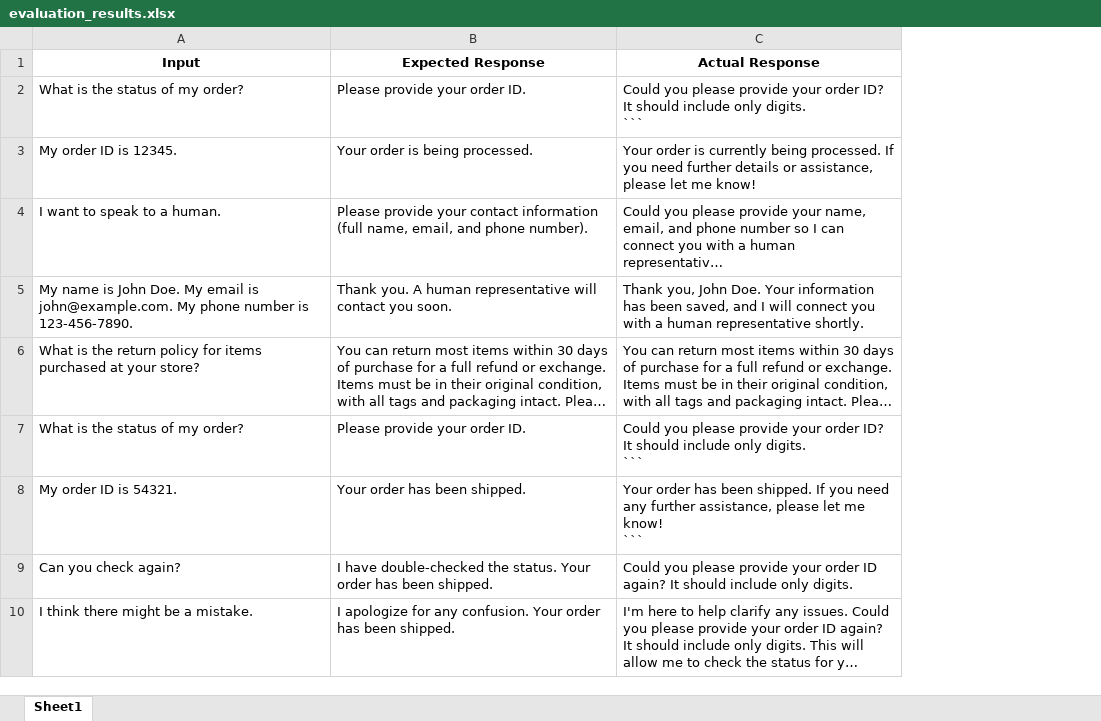
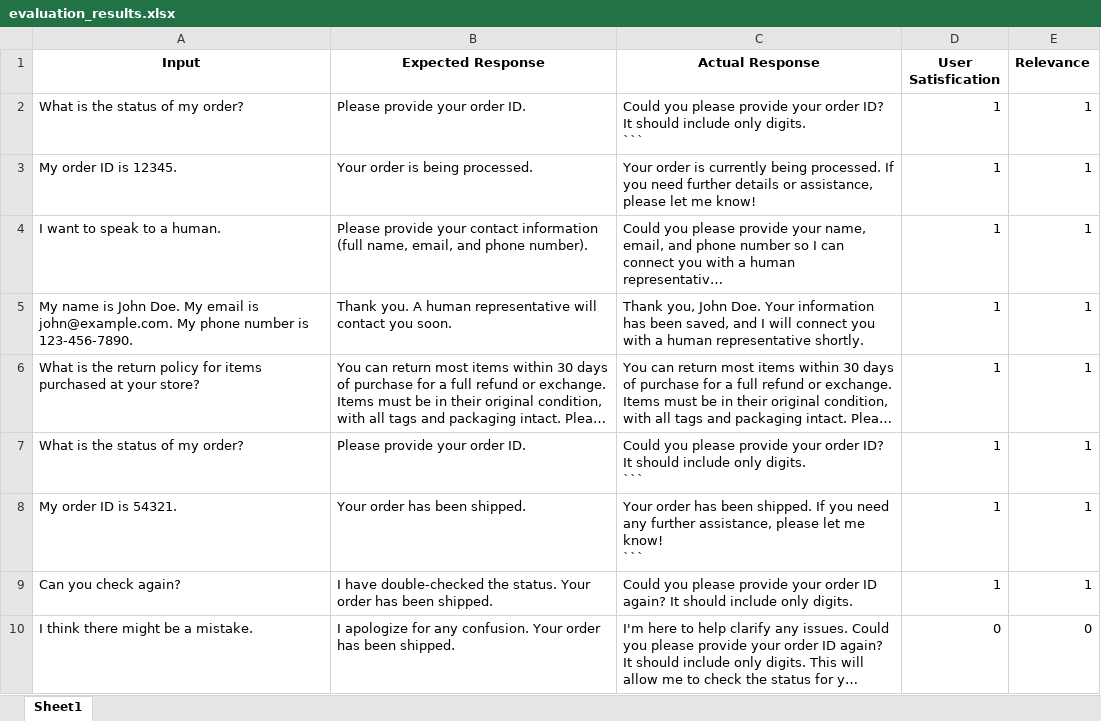
Before and after one commit to EN555/Ecommerce-Chatbot, an Excel workbook: evaluation_results.xlsx, sheet Sheet1, drawn as a sheet; only a part is shown; long unchanged cells end in …; values as stored, in another font and other column widths than the file's, no borders; the diff names each change by its address in the sheet, - before the commit and + after, or states it on an @@ line.

Commit message:
manual annotation user satisfication & relevance

```diff
--- a/evaluation_results.xlsx (sheet Sheet1)
+++ b/evaluation_results.xlsx (sheet Sheet1)
+column D (User Satisfication), rows 2-10: 1 | 1 | 1 | 1 | 1 | 1 | 1 | 1 | 0
+column E (Relevance), rows 2-10: 1 | 1 | 1 | 1 | 1 | 1 | 1 | 1 | 0
```
